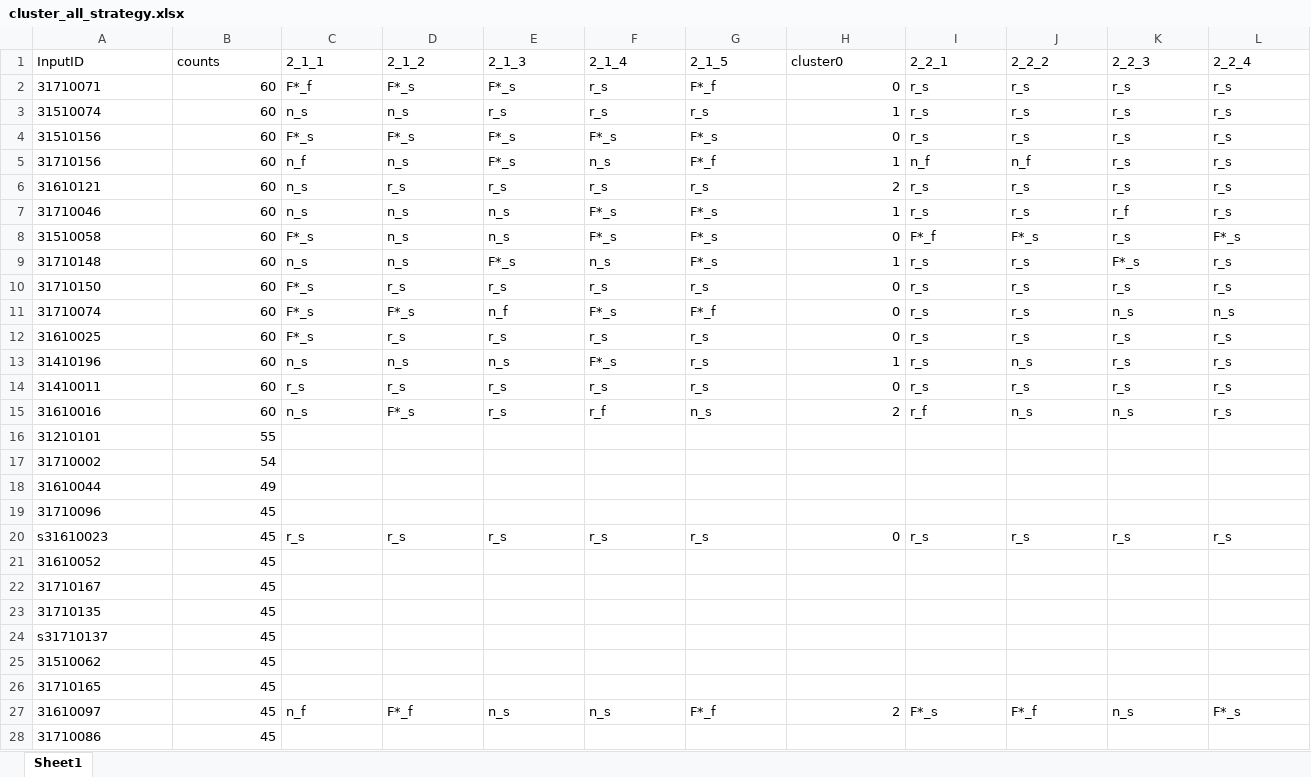
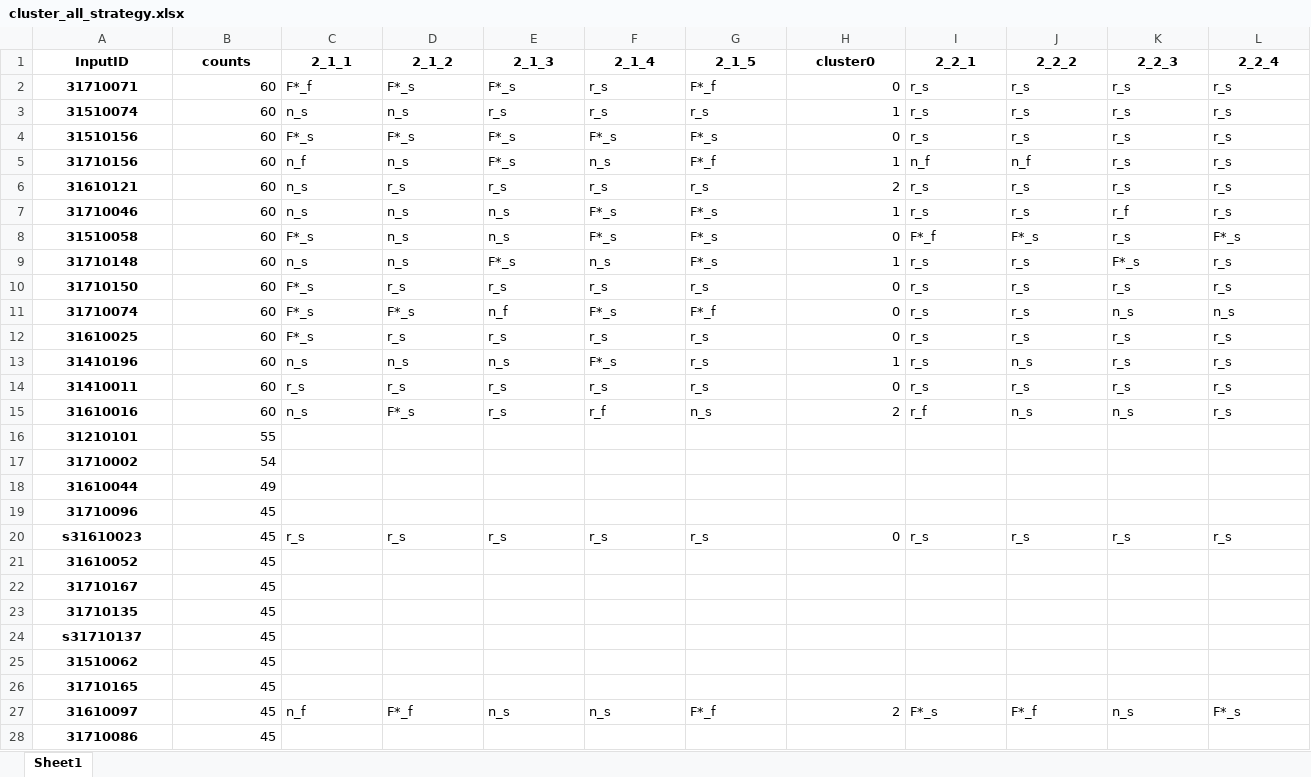
Before and after one commit to DaichiIto0805/monsakun_strategy, an Excel workbook: cluster/cluster_all_strategy.xlsx, sheet Sheet1, drawn as a sheet; only a part is shown; values as stored, in another font and other column widths than the file's, no borders; conditional formats not drawn; the diff covers the shown part only; the diff names each change by its address in the sheet, - before the commit and + after, or states it on an @@ line.

```diff
--- a/cluster/cluster_all_strategy.xlsx (sheet Sheet1)
+++ b/cluster/cluster_all_strategy.xlsx (sheet Sheet1)
@@ A1:L1 bold: off → on, alignment: left → center @@
@@ A2:A28 bold: off → on, alignment: left → center @@
```
Also changed, not shown: cell formats elsewhere in this sheet, cluster/cluster_all.xlsx, 47 other files.
